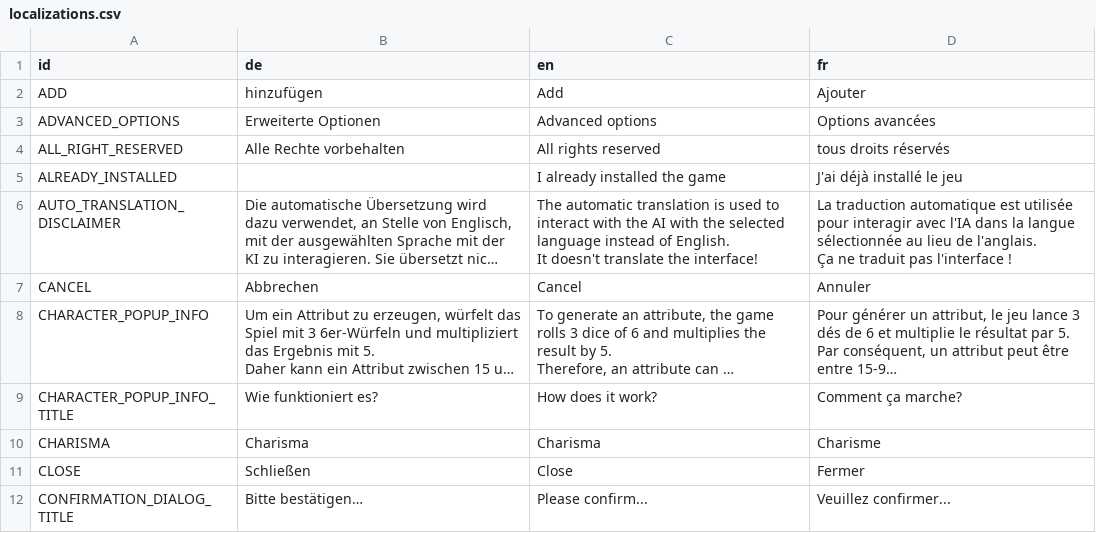
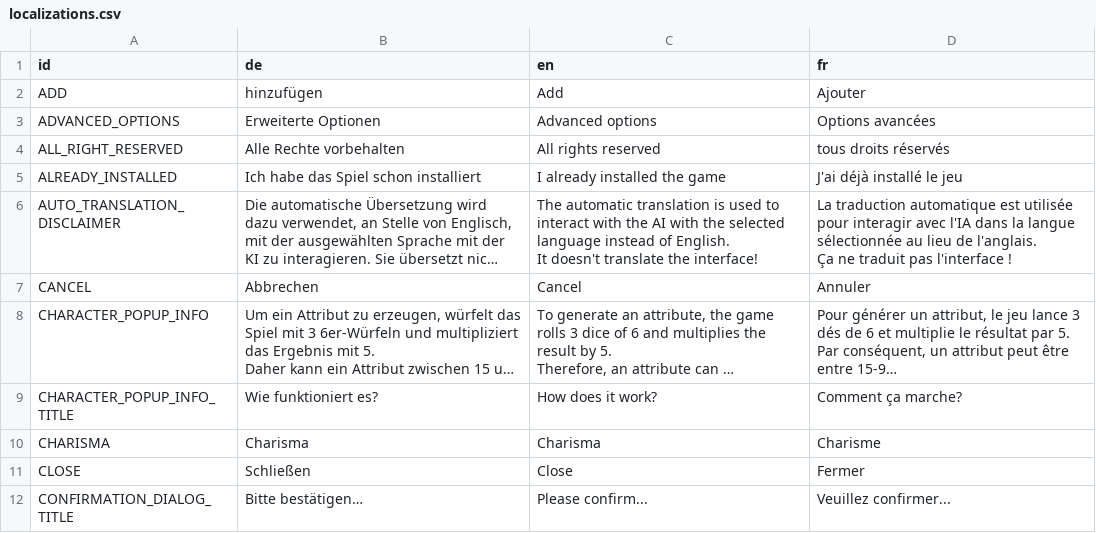
Before and after one commit to LyaaaaaGames/AIdventure_Localization, a CSV file: localizations.csv, drawn as a sheet; only a part is shown; long unchanged cells end in …; the diff names each change by its address in the sheet, - before the commit and + after, or states it on an @@ line.

Commit message:
added Already_installed

```diff
--- a/localizations.csv
+++ b/localizations.csv
-B5 (de): (empty)
+B5 (de): Ich habe das Spiel schon installiert
```
